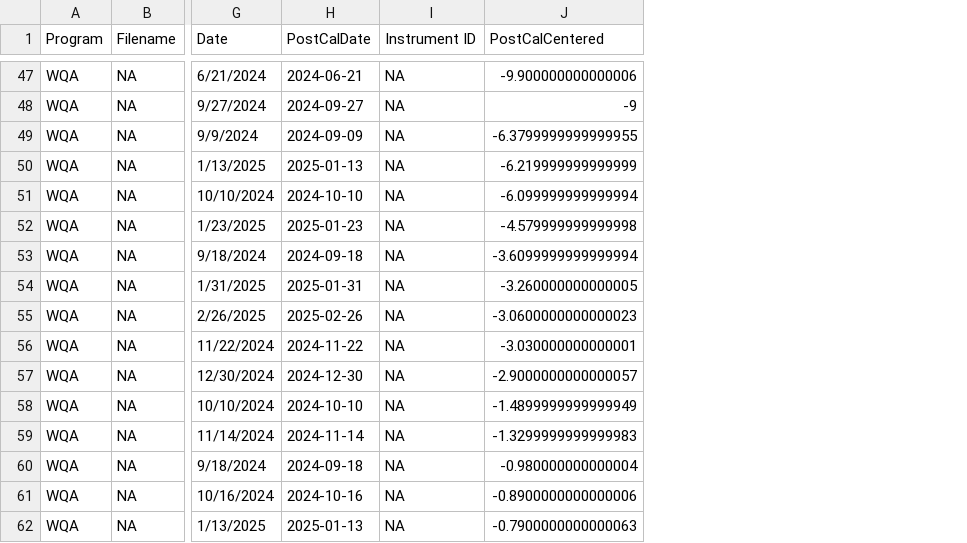
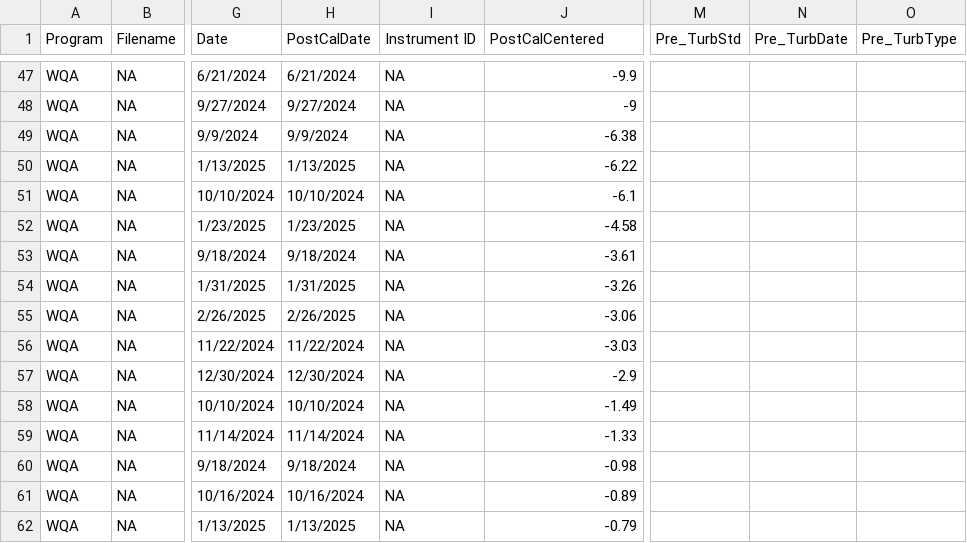
Before and after one commit to emp-dwr/emp-projects, a CSV file: 05_SpecialStudies/QA_TurbiditySensors/Data/final_turbiditydata.csv, drawn as a sheet; only a part is shown, gaps mark what is left out; the diff covers the shown part only; the diff names each change by its address in the sheet, - before the commit and + after, or states it on an @@ line.

```diff
--- a/05_SpecialStudies/QA_TurbiditySensors/Data/final_turbiditydata.csv
+++ b/05_SpecialStudies/QA_TurbiditySensors/Data/final_turbiditydata.csv
+column M (Pre_TurbStd), empty
+column N (Pre_TurbDate), empty
+column O (Pre_TurbType), empty
-H47 (PostCalDate): 2024-06-21
+H47 (PostCalDate): 6/21/2024
-J47 (PostCalCentered): -9.900000000000006
+J47 (PostCalCentered): -9.9
-H48 (PostCalDate): 2024-09-27
+H48 (PostCalDate): 9/27/2024
-H49 (PostCalDate): 2024-09-09
+H49 (PostCalDate): 9/9/2024
-J49 (PostCalCentered): -6.3799999999999955
+J49 (PostCalCentered): -6.38
-H50 (PostCalDate): 2025-01-13
+H50 (PostCalDate): 1/13/2025
-J50 (PostCalCentered): -6.219999999999999
+J50 (PostCalCentered): -6.22
-H51 (PostCalDate): 2024-10-10
+H51 (PostCalDate): 10/10/2024
-J51 (PostCalCentered): -6.099999999999994
+J51 (PostCalCentered): -6.1
-H52 (PostCalDate): 2025-01-23
+H52 (PostCalDate): 1/23/2025
-J52 (PostCalCentered): -4.579999999999998
+J52 (PostCalCentered): -4.58
-H53 (PostCalDate): 2024-09-18
+H53 (PostCalDate): 9/18/2024
-J53 (PostCalCentered): -3.6099999999999994
+J53 (PostCalCentered): -3.61
-H54 (PostCalDate): 2025-01-31
+H54 (PostCalDate): 1/31/2025
-J54 (PostCalCentered): -3.260000000000005
+J54 (PostCalCentered): -3.26
-H55 (PostCalDate): 2025-02-26
+H55 (PostCalDate): 2/26/2025
-J55 (PostCalCentered): -3.0600000000000023
+J55 (PostCalCentered): -3.06
-H56 (PostCalDate): 2024-11-22
+H56 (PostCalDate): 11/22/2024
-J56 (PostCalCentered): -3.030000000000001
+J56 (PostCalCentered): -3.03
-H57 (PostCalDate): 2024-12-30
+H57 (PostCalDate): 12/30/2024
-J57 (PostCalCentered): -2.9000000000000057
+J57 (PostCalCentered): -2.9
-H58 (PostCalDate): 2024-10-10
+H58 (PostCalDate): 10/10/2024
-J58 (PostCalCentered): -1.4899999999999949
+J58 (PostCalCentered): -1.49
-H59 (PostCalDate): 2024-11-14
+H59 (PostCalDate): 11/14/2024
-J59 (PostCalCentered): -1.3299999999999983
+J59 (PostCalCentered): -1.33
-H60 (PostCalDate): 2024-09-18
+H60 (PostCalDate): 9/18/2024
-J60 (PostCalCentered): -0.980000000000004
+J60 (PostCalCentered): -0.98
-H61 (PostCalDate): 2024-10-16
+H61 (PostCalDate): 10/16/2024
-J61 (PostCalCentered): -0.8900000000000006
+J61 (PostCalCentered): -0.89
-H62 (PostCalDate): 2025-01-13
+H62 (PostCalDate): 1/13/2025
-J62 (PostCalCentered): -0.7900000000000063
+J62 (PostCalCentered): -0.79
```
Also changed, not shown: 123 edited cells elsewhere in this file, 12 other files.
